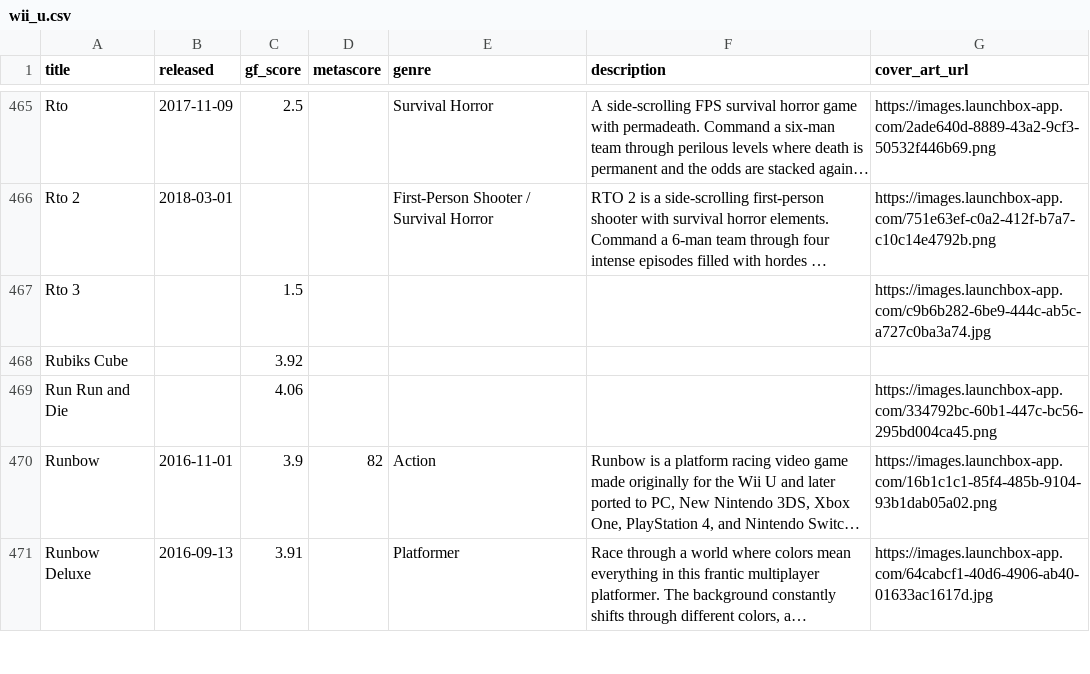
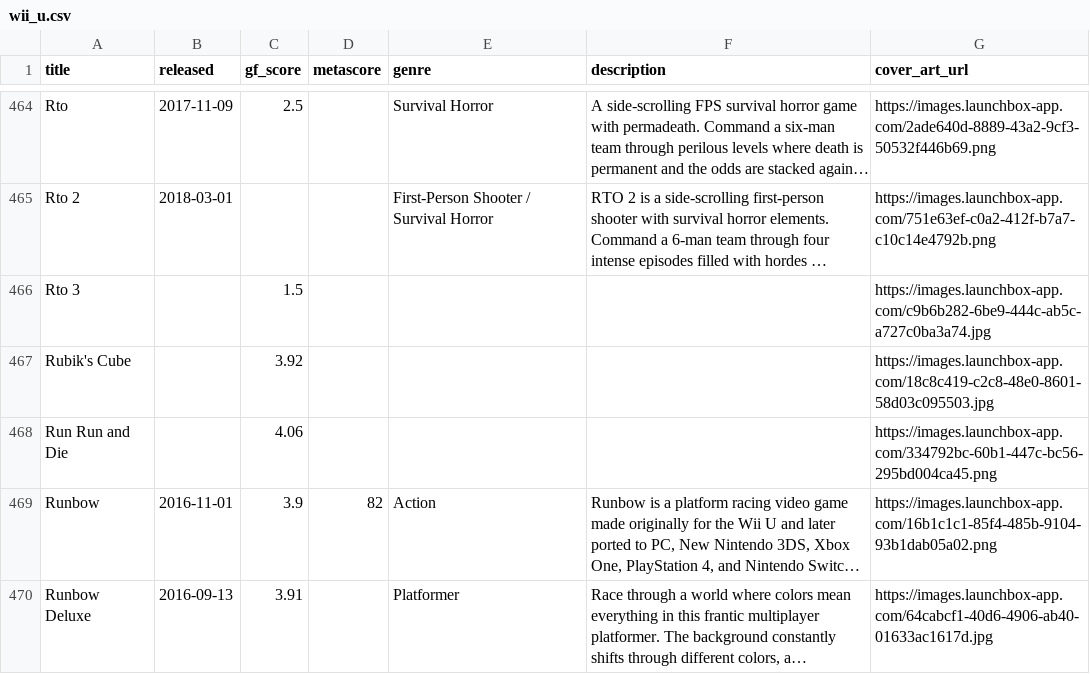
Before and after one commit to karlforshaw/opengamedb, a CSV file: wii_u.csv, drawn as a sheet; only a part is shown, gaps mark what is left out; long unchanged cells end in …; addresses are those after the commit; the diff covers the shown part only; the diff names each change by its address in the sheet, - before the commit and + after, or states it on an @@ line.

```diff
--- a/wii_u.csv
+++ b/wii_u.csv
-A467 (title): Rubiks Cube
+A467 (title): Rubik's Cube
-G467 (cover_art_url): (empty)
+G467 (cover_art_url): https://images.launchbox-app.com/18c8c419-c2c8-48e0-8601-58d03c095503.jpg
```
Also changed, not shown: 5 added rows, 6 removed rows and 88 edited cells elsewhere in this file.
